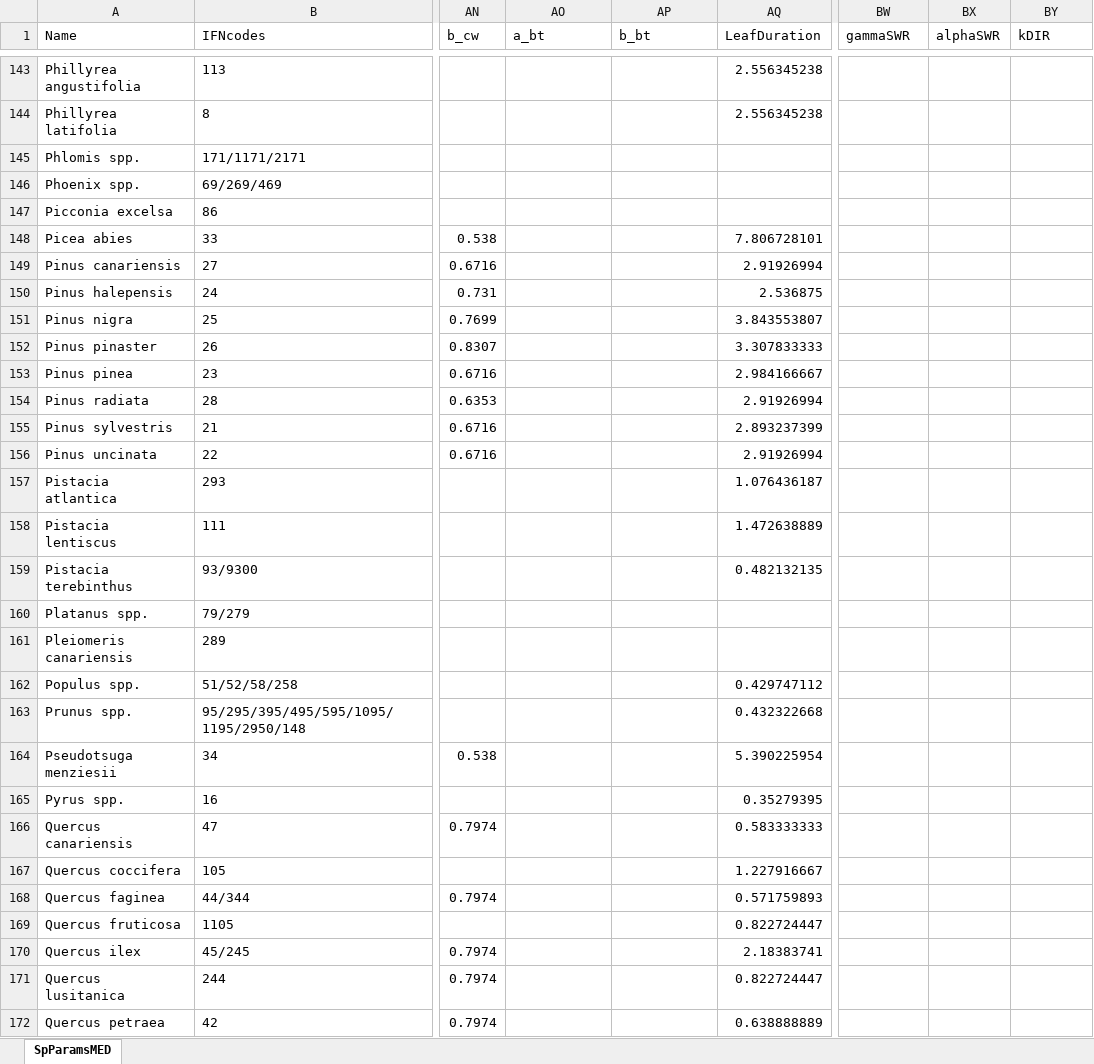
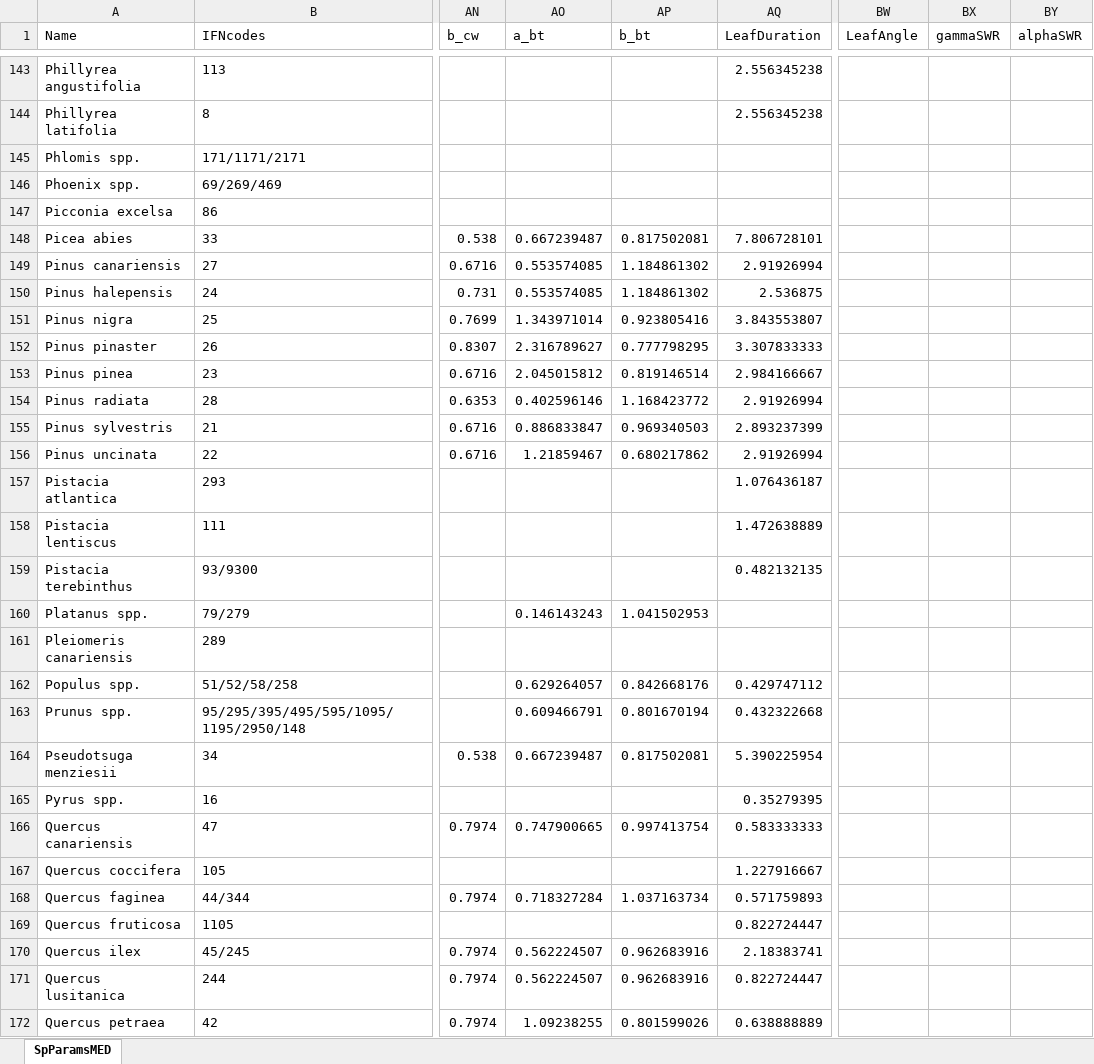
Before and after one commit to emf-creaf/medfate, an Excel workbook: data-raw/SpParamsMED.xlsx, sheet SpParamsMED, drawn as a sheet; only a part is shown, gaps mark what is left out; values as stored, in another font and other column widths than the file's, no borders; table styles not drawn; the diff covers the shown part only; the diff names each change by its address in the sheet, - before the commit and + after, or states it on an @@ line.

Commit message:
LeafAngle

```diff
--- a/data-raw/SpParamsMED.xlsx (sheet SpParamsMED)
+++ b/data-raw/SpParamsMED.xlsx (sheet SpParamsMED)
-BW1: gammaSWR
+BW1: LeafAngle
-BX1: alphaSWR
+BX1: gammaSWR
-BY1: kDIR
+BY1: alphaSWR
-AO148 (a_bt): (empty)
+AO148 (a_bt): 0.667239487
-AP148 (b_bt): (empty)
+AP148 (b_bt): 0.817502081
-AO149:AO150 (a_bt): (empty)
+AO149:AO150 (a_bt): 0.553574085
-AP149:AP150 (b_bt): (empty)
+AP149:AP150 (b_bt): 1.184861302
-AO151 (a_bt): (empty)
+AO151 (a_bt): 1.343971014
-AP151 (b_bt): (empty)
+AP151 (b_bt): 0.923805416
-AO152 (a_bt): (empty)
+AO152 (a_bt): 2.316789627
-AP152 (b_bt): (empty)
+AP152 (b_bt): 0.777798295
-AO153 (a_bt): (empty)
+AO153 (a_bt): 2.045015812
-AP153 (b_bt): (empty)
+AP153 (b_bt): 0.819146514
-AO154 (a_bt): (empty)
+AO154 (a_bt): 0.402596146
-AP154 (b_bt): (empty)
+AP154 (b_bt): 1.168423772
-AO155 (a_bt): (empty)
+AO155 (a_bt): 0.886833847
-AP155 (b_bt): (empty)
+AP155 (b_bt): 0.969340503
-AO156 (a_bt): (empty)
+AO156 (a_bt): 1.21859467
-AP156 (b_bt): (empty)
+AP156 (b_bt): 0.680217862
-AO160 (a_bt): (empty)
+AO160 (a_bt): 0.146143243
-AP160 (b_bt): (empty)
+AP160 (b_bt): 1.041502953
-AO162 (a_bt): (empty)
+AO162 (a_bt): 0.629264057
-AP162 (b_bt): (empty)
+AP162 (b_bt): 0.842668176
-AO163 (a_bt): (empty)
+AO163 (a_bt): 0.609466791
-AP163 (b_bt): (empty)
+AP163 (b_bt): 0.801670194
-AO164 (a_bt): (empty)
+AO164 (a_bt): 0.667239487
-AP164 (b_bt): (empty)
+AP164 (b_bt): 0.817502081
-AO166 (a_bt): (empty)
+AO166 (a_bt): 0.747900665
-AP166 (b_bt): (empty)
+AP166 (b_bt): 0.997413754
-AO168 (a_bt): (empty)
+AO168 (a_bt): 0.718327284
-AP168 (b_bt): (empty)
+AP168 (b_bt): 1.037163734
-AO170:AO171 (a_bt): (empty)
+AO170:AO171 (a_bt): 0.562224507
-AP170:AP171 (b_bt): (empty)
+AP170:AP171 (b_bt): 0.962683916
-AO172 (a_bt): (empty)
+AO172 (a_bt): 1.09238255
-AP172 (b_bt): (empty)
+AP172 (b_bt): 0.801599026
```
Also changed, not shown: 72 edited cells elsewhere in this sheet, data-raw/InitialSpParamsMED.xlsx, data-raw/SpParamsDefinition.xlsx, 15 other files.
